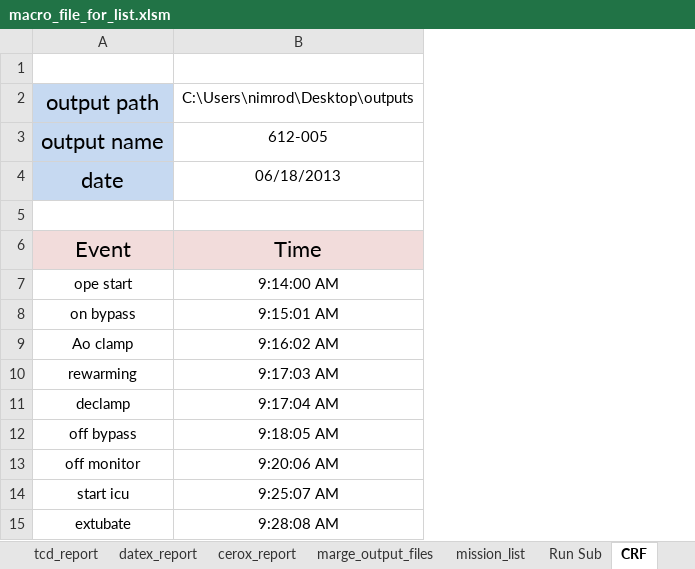
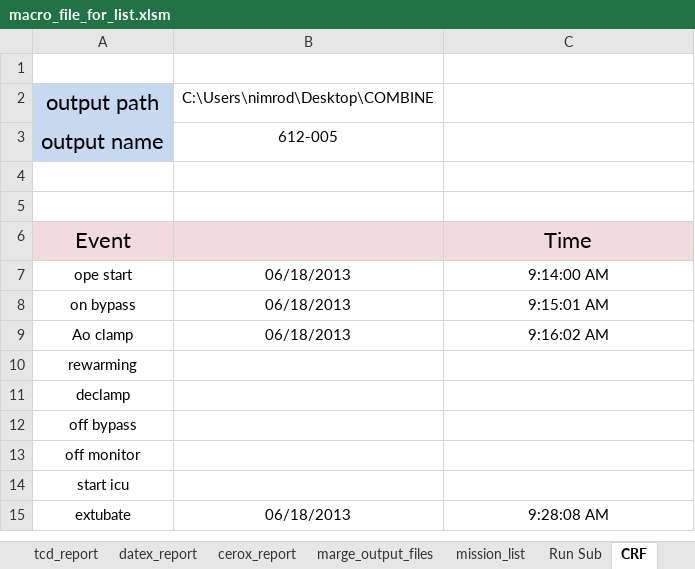
Before and after one commit to nimosc/macro_file2, an Excel workbook: macro_file_for_list.xlsm, sheet CRF, drawn as a sheet; values as stored, in another font and other column widths than the file's, no borders; charts and pictures not drawn; addresses are those after the commit; the diff names each change by its address in the sheet, - before the commit and + after, or states it on an @@ line.

```diff
--- a/macro_file_for_list.xlsm (sheet CRF)
+++ b/macro_file_for_list.xlsm (sheet CRF)
+column B (C:\Users\nimrod\Desktop\COMBINE), rows 3-15: 612-005 |  |  |  | 06/18/2013 | 06/18/2013 | 06/18/2013 |  |  |  |  |  | 06/18/2013
-C2: C:\Users\nimrod\Desktop\outputs
+C2: (empty)
-C3: 612-005
+C3: (empty)
-row 4: date | 06/18/2013
+row 4: (empty)
-A4 fill: #C6D9F1
+A4 fill: none
-C10: 9:17:03 AM
+C10: (empty)
-C11: 9:17:04 AM
+C11: (empty)
-C12: 9:18:05 AM
+C12: (empty)
-C13: 9:20:06 AM
+C13: (empty)
-C14: 9:25:07 AM
+C14: (empty)
```
Also changed, not shown: sheet file, sheet run, charts or pictures.
